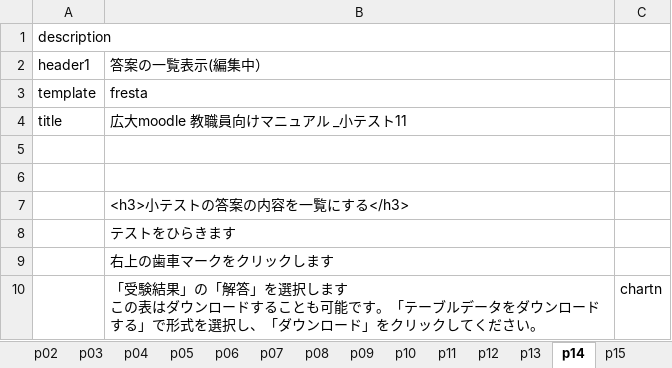
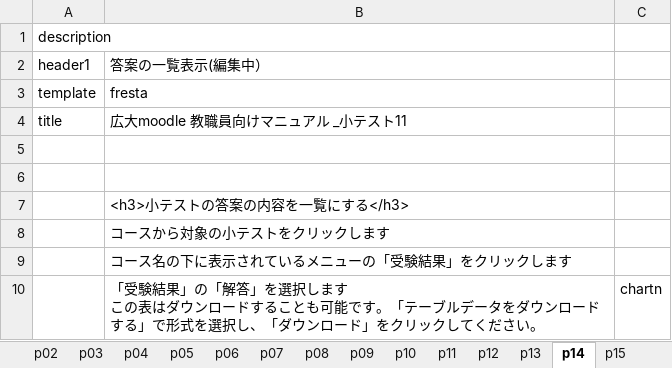
Before and after one commit to imc-lms-adm/support-vle-man, an Excel workbook: guide41_test.xlsx, sheet p14, drawn as a sheet; values as stored, in another font and other column widths than the file's, no borders; the diff names each change by its address in the sheet, - before the commit and + after, or states it on an @@ line.

Commit message:
Add files via upload

```diff
--- a/guide41_test.xlsx (sheet p14)
+++ b/guide41_test.xlsx (sheet p14)
-B8: テストをひらきます
+B8: コースから対象の小テストをクリックします
-B9: 右上の歯車マークをクリックします
+B9: コース名の下に表示されているメニューの「受験結果」をクリックします
```
Also changed, not shown: sheet p11, sheet p01.
